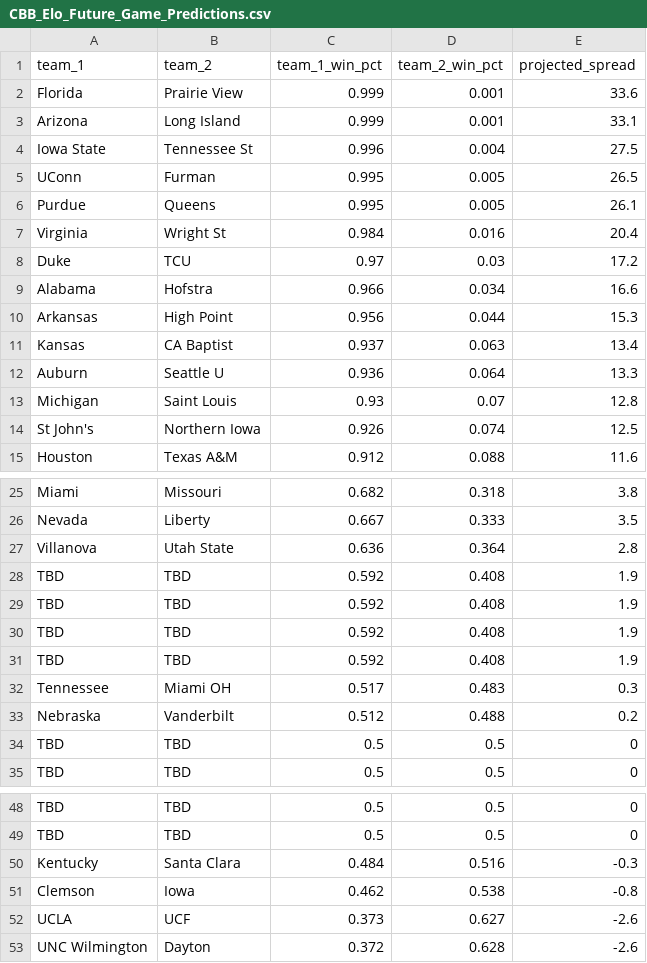
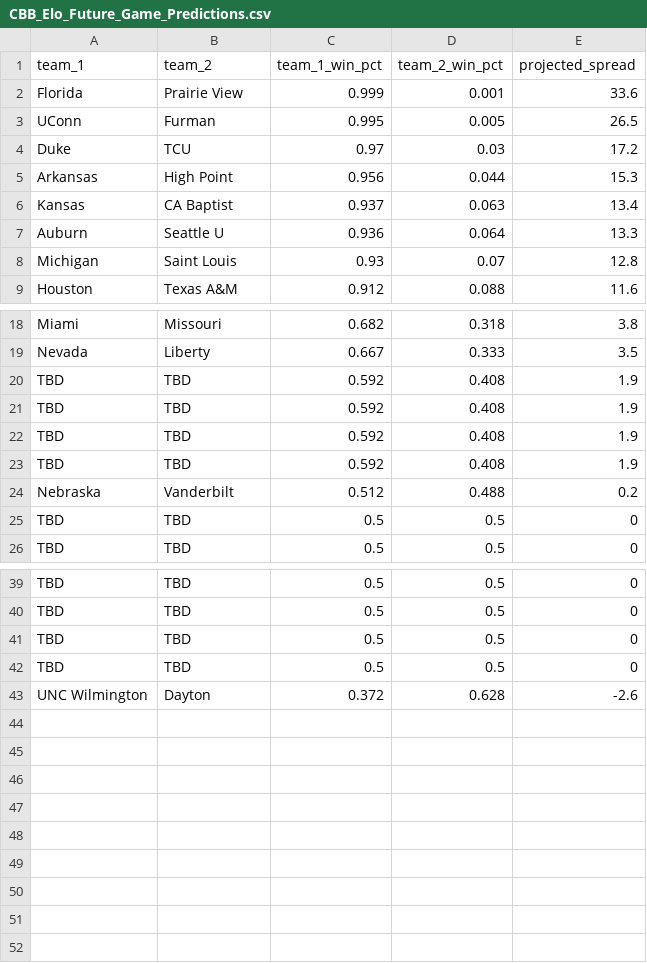
Before and after one commit to lukecassada05-eng/lukecassada.github.io, a CSV file: CBB/data/CBB_Elo_Future_Game_Predictions.csv, drawn as a sheet; only a part is shown, gaps mark what is left out; the diff covers the shown part only.

```diff
--- a/CBB/data/CBB_Elo_Future_Game_Predictions.csv
+++ b/CBB/data/CBB_Elo_Future_Game_Predictions.csv
@@ -2,9 +2,4 @@ team_1,team_2,team_1_win_pct,team_2_win_pct,projected_spread
 Florida,Prairie View,0.999,0.001,33.6
-Arizona,Long Island,0.999,0.001,33.1
-Iowa State,Tennessee St,0.996,0.004,27.5
 UConn,Furman,0.995,0.005,26.5
-Purdue,Queens,0.995,0.005,26.1
-Virginia,Wright St,0.984,0.016,20.4
 Duke,TCU,0.97,0.03,17.2
-Alabama,Hofstra,0.966,0.034,16.6
 Arkansas,High Point,0.956,0.044,15.3
@@ -13,3 +8,2 @@ Auburn,Seattle U,0.936,0.064,13.3
 Michigan,Saint Louis,0.93,0.07,12.8
-St John's,Northern Iowa,0.926,0.074,12.5
 Houston,Texas A&M,0.912,0.088,11.6
@@ -26,3 +19,2 @@ Miami,Missouri,0.682,0.318,3.8
 Nevada,Liberty,0.667,0.333,3.5
-Villanova,Utah State,0.636,0.364,2.8
 TBD,TBD,0.592,0.408,1.9
@@ -31,3 +23,2 @@ TBD,TBD,0.592,0.408,1.9
 TBD,TBD,0.592,0.408,1.9
-Tennessee,Miami OH,0.517,0.483,0.3
 Nebraska,Vanderbilt,0.512,0.488,0.2
@@ -49,5 +40,4 @@ TBD,TBD,0.5,0.5,0
 TBD,TBD,0.5,0.5,0
-Kentucky,Santa Clara,0.484,0.516,-0.3
-Clemson,Iowa,0.462,0.538,-0.8
-UCLA,UCF,0.373,0.627,-2.6
+TBD,TBD,0.5,0.5,0
+TBD,TBD,0.5,0.5,0
 UNC Wilmington,Dayton,0.372,0.628,-2.6
```
Also changed, not shown: 1 removed row elsewhere in this file, CBB/data/CBB_Projected_Final_Records_2026.csv, CBB/data/CBB_Projected_Records_SOS_2026.csv.
